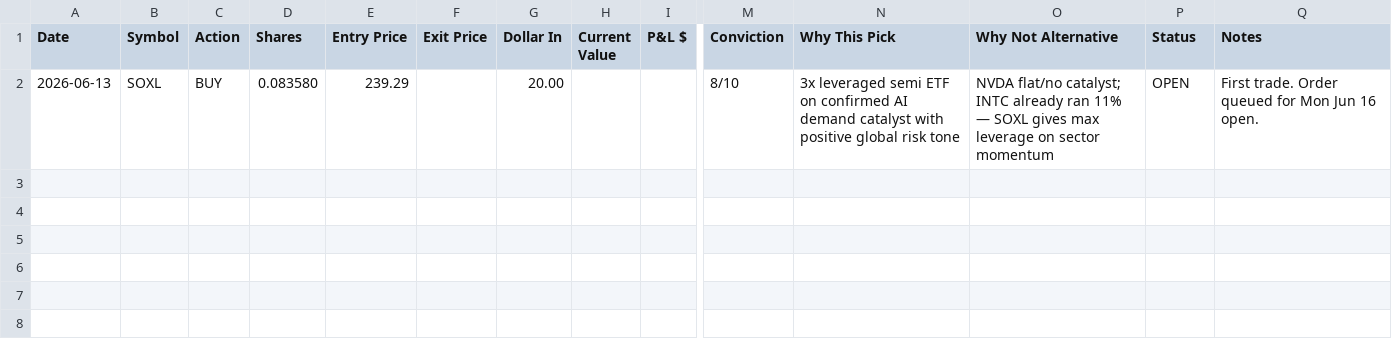
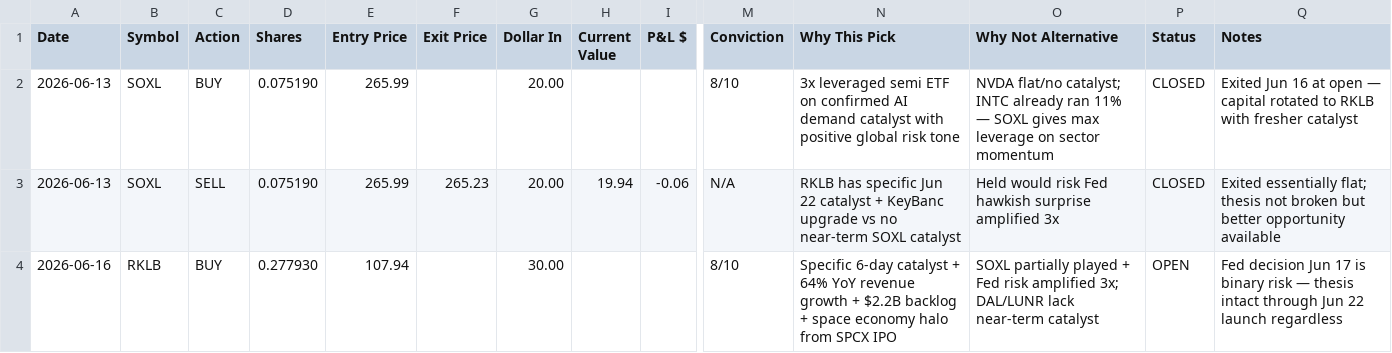
Before and after one commit to mikebeasthd69/knowledge-work-plugins, a CSV file: trades/trade-log.csv, drawn as a sheet; only a part is shown, gaps mark what is left out; rows hold the shown columns only; the diff names each change by its address in the sheet, - before the commit and + after, or states it on an @@ line.

```diff
--- a/trades/trade-log.csv
+++ b/trades/trade-log.csv
-D2 (Shares): 0.083580
+D2 (Shares): 0.075190
-E2 (Entry Price): 239.29
+E2 (Entry Price): 265.99
-P2 (Status): OPEN
+P2 (Status): CLOSED
-Q2 (Notes): First trade. Order queued for Mon Jun 16 open.
+Q2 (Notes): Exited Jun 16 at open — capital rotated to RKLB with fresher catalyst
+row 3: 2026-06-13 | SOXL | SELL | 0.075190 | 265.99 | 265.23 | 20.00 | 19.94 | -0.06 | N/A | RKLB has specific Jun 22 catalyst + KeyBanc upgrade vs no near-term SOXL catalyst | Held would risk Fed hawkish surprise amplified 3x | CLOSED | Exited essentially flat; thesis not broken but better opportunity available
+row 4: 2026-06-16 | RKLB | BUY | 0.277930 | 107.94 |  | 30.00 |  |  | 8/10 | Specific 6-day catalyst + 64% YoY revenue growth + $2.2B backlog + space economy halo from SPCX IPO | SOXL partially played + Fed risk amplified 3x; DAL/LUNR lack near-term catalyst | OPEN | Fed decision Jun 17 is binary risk — thesis intact through Jun 22 launch regardless
```
